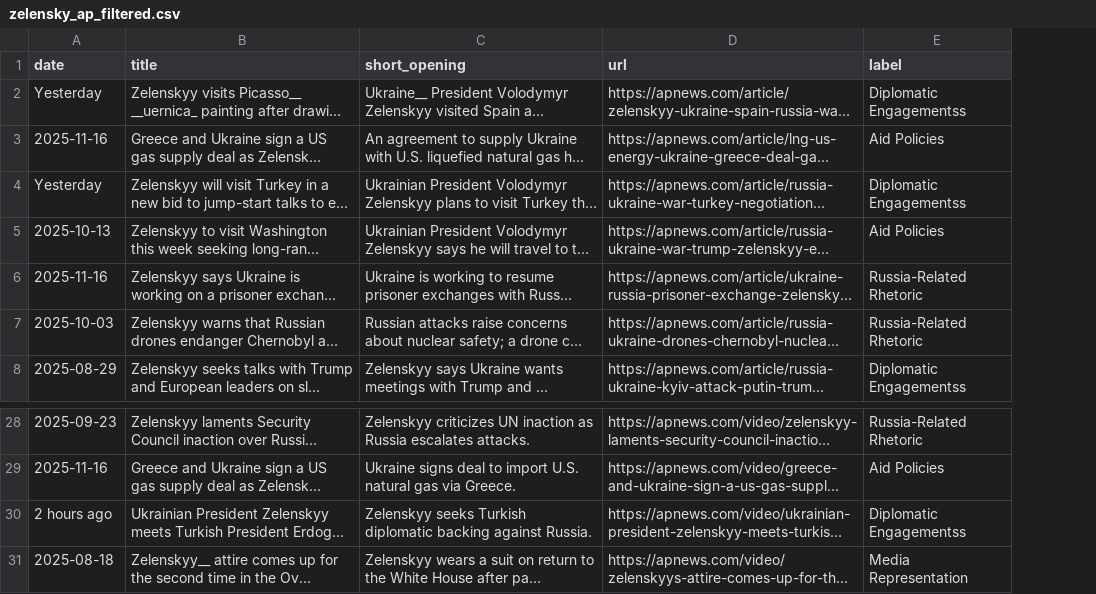
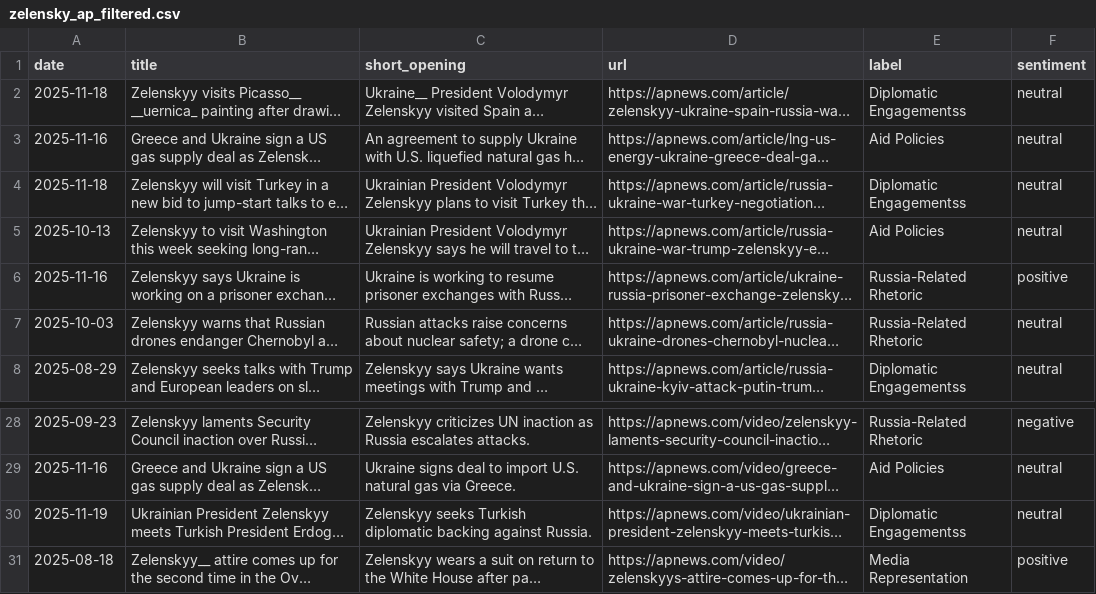
Before and after one commit to itsok1/COMP370-Final-Project, a CSV file: data/cleaned/zelensky_ap_filtered.csv, drawn as a sheet; only a part is shown, gaps mark what is left out; long unchanged cells end in …; the diff names each change by its address in the sheet, - before the commit and + after, or states it on an @@ line.

```diff
--- a/data/cleaned/zelensky_ap_filtered.csv
+++ b/data/cleaned/zelensky_ap_filtered.csv
+column F (sentiment), rows 2-8: neutral | neutral | neutral | neutral | positive | neutral | neutral; rows 28-31: negative | neutral | neutral | positive
-A2 (date): Yesterday
+A2 (date): 2025-11-18
-A4 (date): Yesterday
+A4 (date): 2025-11-18
-A30 (date): 2 hours ago
+A30 (date): 2025-11-19
```
Also changed, not shown: data/cleaned/zelensky_ctv_filtered.csv, data/cleaned/zelensky_foxnews_filtered.csv, 9 other files.
